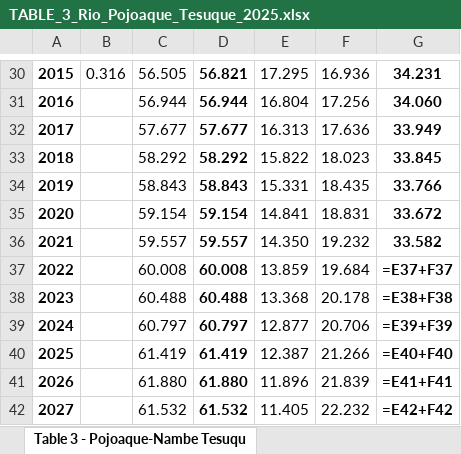
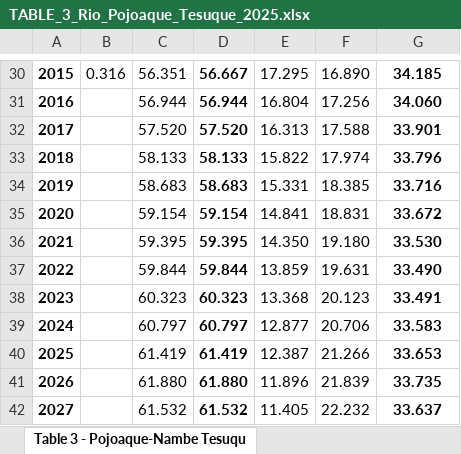
Before and after one commit to brad-wolaver-nmose/rg-santafe-buckman, an Excel workbook: buckman/output/depletion/TABLE_3_Rio_Pojoaque_Tesuque_2025.xlsx, sheet Table 3 - Pojoaque-Nambe Tesuqu, drawn as a sheet; only a part is shown, gaps mark what is left out; values as stored, in another font and other column widths than the file's, no borders; formulas without a stored value are shown as written; the diff covers the shown part only; the diff names each change by its address in the sheet, - before the commit and + after, or states it on an @@ line.

```diff
--- a/buckman/output/depletion/TABLE_3_Rio_Pojoaque_Tesuque_2025.xlsx (sheet Table 3 - Pojoaque-Nambe Tesuqu)
+++ b/buckman/output/depletion/TABLE_3_Rio_Pojoaque_Tesuque_2025.xlsx (sheet Table 3 - Pojoaque-Nambe Tesuqu)
-C30: 56.505
+C30: 56.351
-D30: 56.821
+D30: 56.667
-F30: 16.936
+F30: 16.890
-G30: 34.231
+G30: 34.185
-C32: 57.677
+C32: 57.520
-D32: 57.677
+D32: 57.520
-F32: 17.636
+F32: 17.588
-G32: 33.949
+G32: 33.901
-C33: 58.292
+C33: 58.133
-D33: 58.292
+D33: 58.133
-F33: 18.023
+F33: 17.974
-G33: 33.845
+G33: 33.796
-C34: 58.843
+C34: 58.683
-D34: 58.843
+D34: 58.683
-F34: 18.435
+F34: 18.385
-G34: 33.766
+G34: 33.716
-C36: 59.557
+C36: 59.395
-D36: 59.557
+D36: 59.395
-F36: 19.232
+F36: 19.180
-G36: 33.582
+G36: 33.530
-C37: 60.008
+C37: 59.844
-D37: 60.008
+D37: 59.844
-F37: 19.684
+F37: 19.631
-G37: =E37+F37
+G37: 33.490
-C38: 60.488
+C38: 60.323
-D38: 60.488
+D38: 60.323
-F38: 20.178
+F38: 20.123
-G38: =E38+F38
+G38: 33.491
-G39: =E39+F39
+G39: 33.583
-G40: =E40+F40
+G40: 33.653
-G41: =E41+F41
+G41: 33.735
-G42: =E42+F42
+G42: 33.637
```
Also changed, not shown: 99 edited cells elsewhere in this sheet, buckman/output/depletion/TABLE_4_Rio_Grande_Otowi_2025.xlsx, buckman/output/depletion/TABLE_5_La_Cienega_Springs_2025.xlsx, 1 other file.
